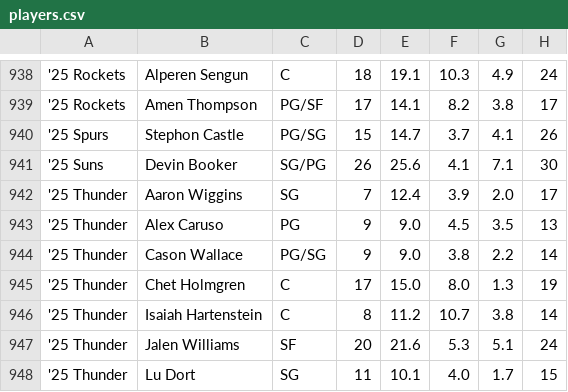
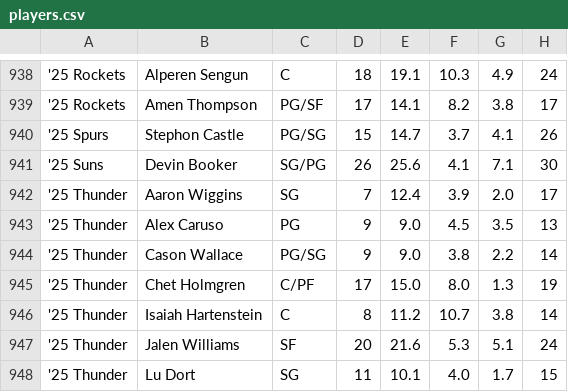
Before and after one commit to Kratosxx24/ultimate-nba, a CSV file: app/src/data/players.csv, drawn as a sheet; only a part is shown, gaps mark what is left out; the diff covers the shown part only; the diff names each change by its address in the sheet, - before the commit and + after, or states it on an @@ line.

```diff
--- a/app/src/data/players.csv
+++ b/app/src/data/players.csv
-C945: C
+C945: C/PF
```
Also changed, not shown: 5 edited cells elsewhere in this file, 4 other files.
